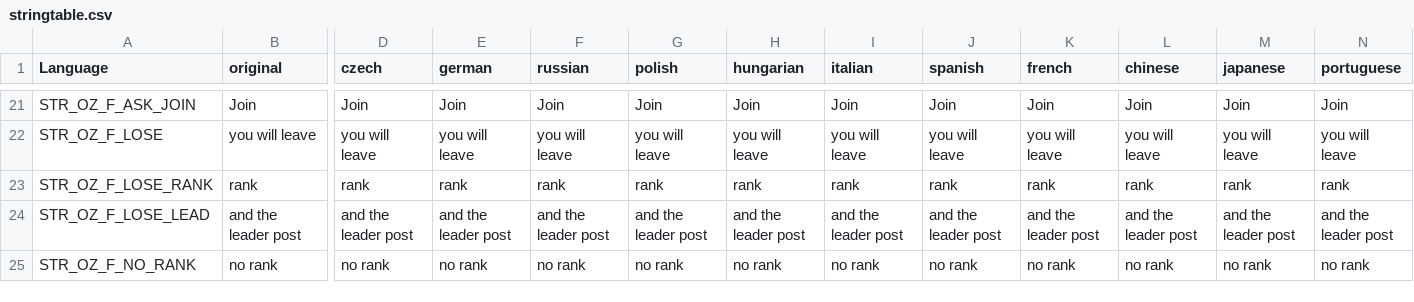
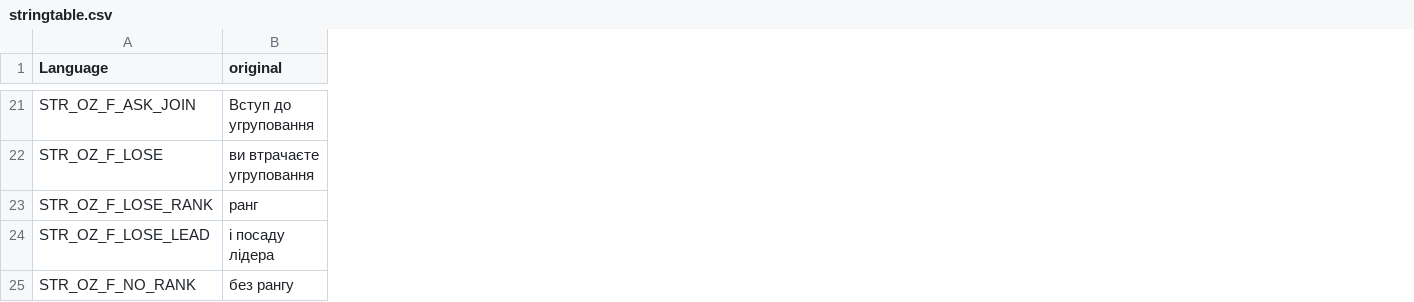
Before and after one commit to covalschi/openzone-core, a CSV file: OpenZone_Factions_PDA/stringtable.csv, drawn as a sheet; only a part is shown, gaps mark what is left out; the diff covers the shown part only; the diff names each change by its address in the sheet, - before the commit and + after, or states it on an @@ line.

```diff
--- a/OpenZone_Factions_PDA/stringtable.csv
+++ b/OpenZone_Factions_PDA/stringtable.csv
-column D (czech), rows 21-25: Join | you will leave | rank | and the leader post | no rank
-column E (german), rows 21-25: Join | you will leave | rank | and the leader post | no rank
-column F (russian), rows 21-25: Join | you will leave | rank | and the leader post | no rank
-column G (polish), rows 21-25: Join | you will leave | rank | and the leader post | no rank
-column H (hungarian), rows 21-25: Join | you will leave | rank | and the leader post | no rank
-column I (italian), rows 21-25: Join | you will leave | rank | and the leader post | no rank
-column J (spanish), rows 21-25: Join | you will leave | rank | and the leader post | no rank
-column K (french), rows 21-25: Join | you will leave | rank | and the leader post | no rank
-column L (chinese), rows 21-25: Join | you will leave | rank | and the leader post | no rank
-column M (japanese), rows 21-25: Join | you will leave | rank | and the leader post | no rank
-column N (portuguese), rows 21-25: Join | you will leave | rank | and the leader post | no rank
-B21 (original): Join
+B21 (original): Вступ до угруповання
-B22 (original): you will leave
+B22 (original): ви втрачаєте угруповання
-B23 (original): rank
+B23 (original): ранг
-B24 (original): and the leader post
+B24 (original): і посаду лідера
-B25 (original): no rank
+B25 (original): без рангу
```
Also changed, not shown: 2 removed columns and 19 edited cells elsewhere in this file, 1 other file.
